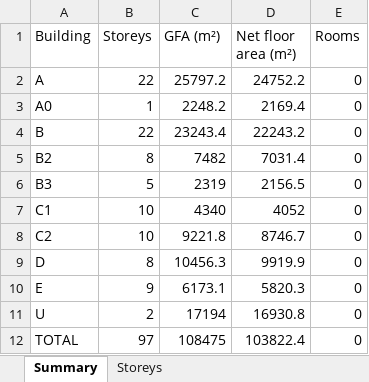
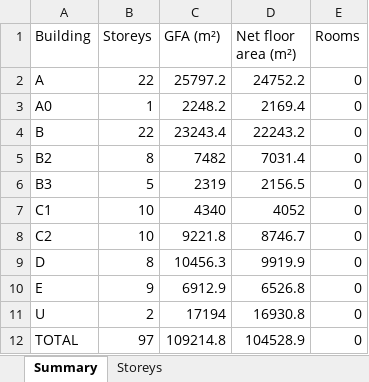
Before and after one commit to v1nnrar/Panorama, an Excel workbook: 03_existing/model/area_schedule.xlsx, sheet Summary, drawn as a sheet; values as stored, in another font and other column widths than the file's, no borders; the diff names each change by its address in the sheet, - before the commit and + after, or states it on an @@ line.

```diff
--- a/03_existing/model/area_schedule.xlsx (sheet Summary)
+++ b/03_existing/model/area_schedule.xlsx (sheet Summary)
-C10 (GFA (m²)): 6173.1
+C10 (GFA (m²)): 6912.9
-D10 (Net floor area (m²)): 5820.3
+D10 (Net floor area (m²)): 6526.8
-C12 (GFA (m²)): 108475
+C12 (GFA (m²)): 109214.8
-D12 (Net floor area (m²)): 103822.4
+D12 (Net floor area (m²)): 104528.9
```
Also changed, not shown: sheet Storeys, 44 other files.
